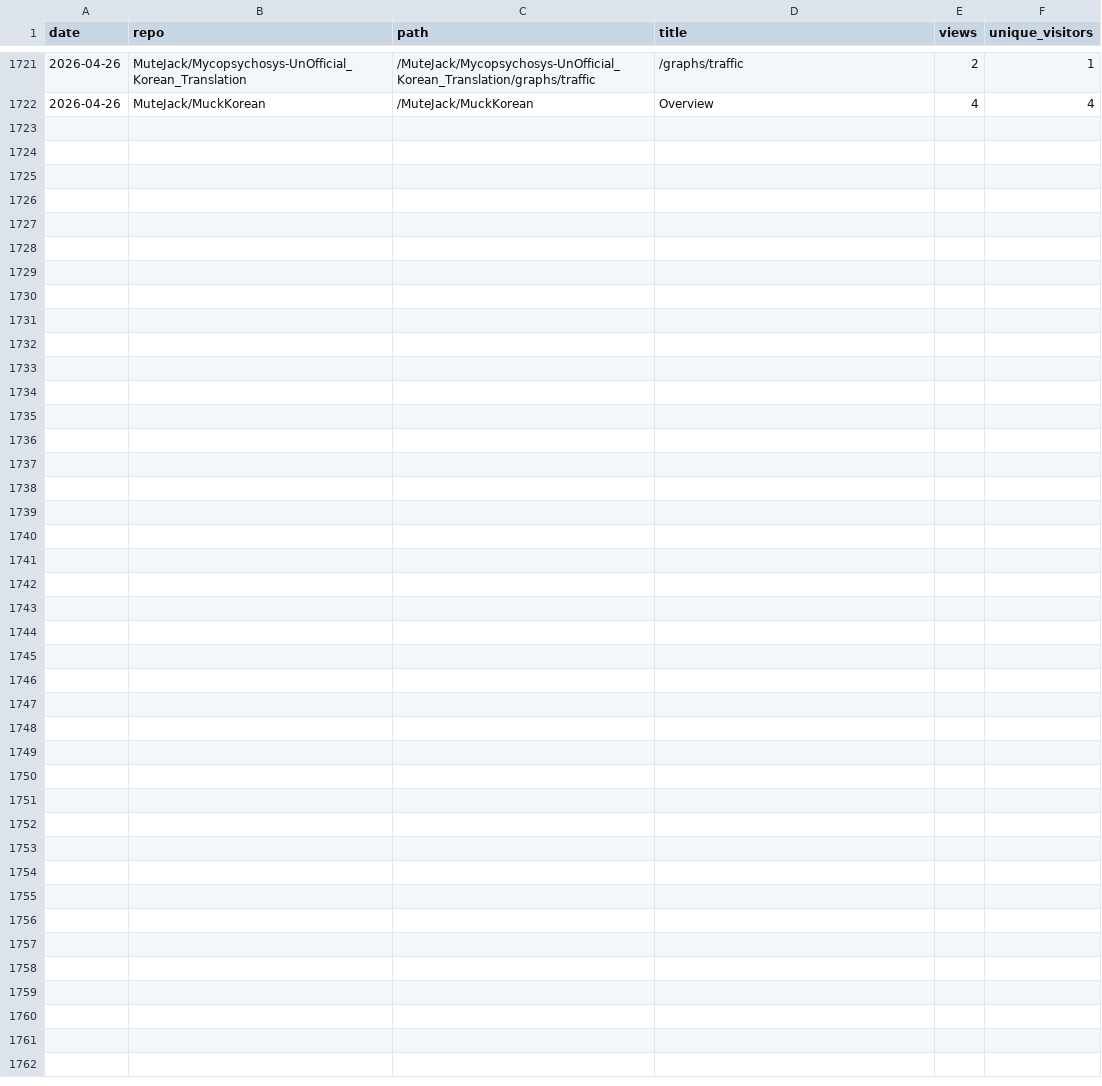
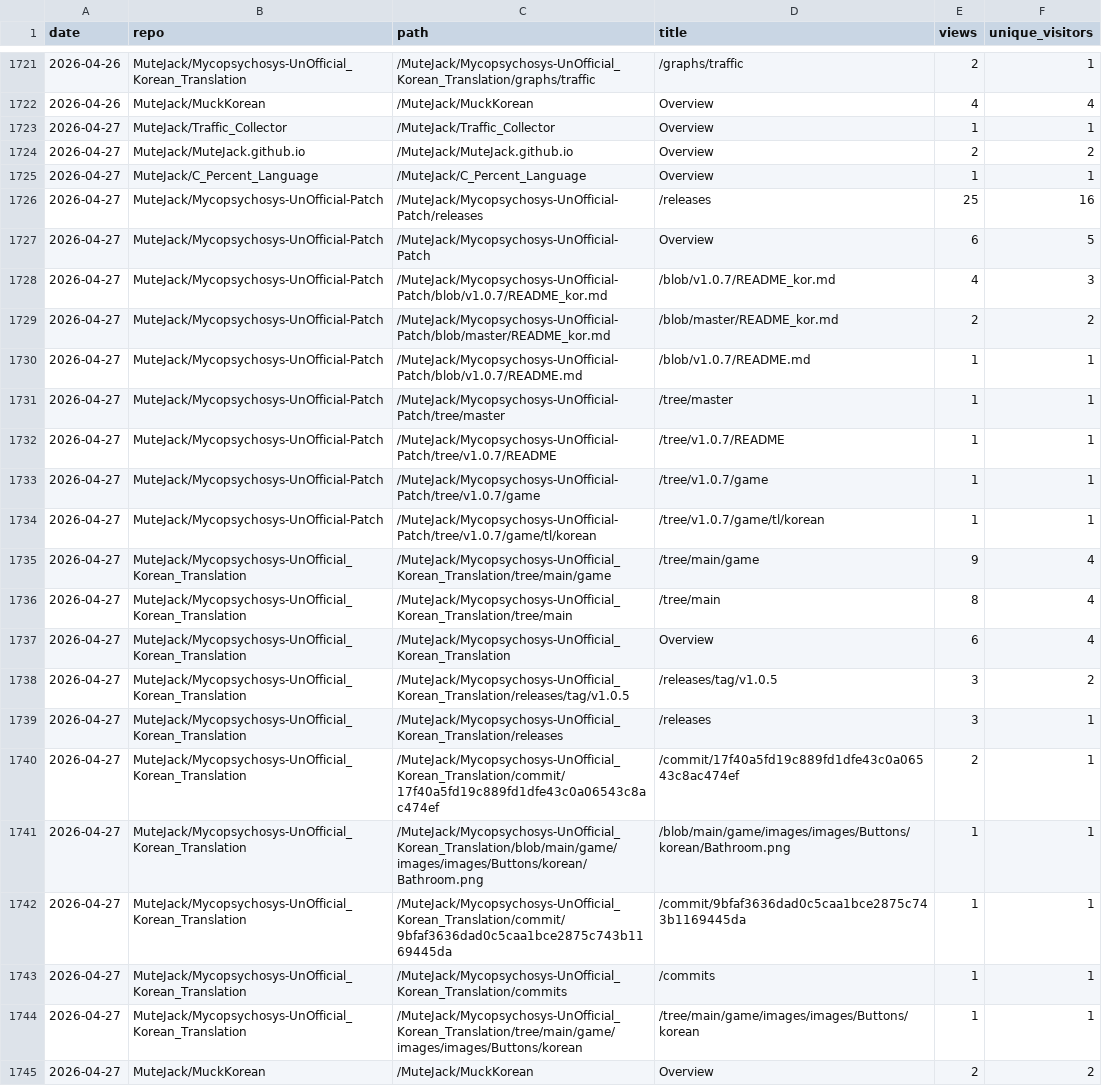
Before and after one commit to MuteJack/Traffic_Collector, a CSV file: stats/traffic_paths.csv, drawn as a sheet; only a part is shown, gaps mark what is left out; the diff names each change by its address in the sheet, - before the commit and + after, or states it on an @@ line.

```diff
--- a/stats/traffic_paths.csv
+++ b/stats/traffic_paths.csv
+row 1723: 2026-04-27 | MuteJack/Traffic_Collector | /MuteJack/Traffic_Collector | Overview | 1 | 1
+row 1724: 2026-04-27 | MuteJack/MuteJack.github.io | /MuteJack/MuteJack.github.io | Overview | 2 | 2
+row 1725: 2026-04-27 | MuteJack/C_Percent_Language | /MuteJack/C_Percent_Language | Overview | 1 | 1
+row 1726: 2026-04-27 | MuteJack/Mycopsychosys-UnOfficial-Patch | /MuteJack/Mycopsychosys-UnOfficial-Patch/releases | /releases | 25 | 16
+row 1727: 2026-04-27 | MuteJack/Mycopsychosys-UnOfficial-Patch | /MuteJack/Mycopsychosys-UnOfficial-Patch | Overview | 6 | 5
+row 1728: 2026-04-27 | MuteJack/Mycopsychosys-UnOfficial-Patch | /MuteJack/Mycopsychosys-UnOfficial-Patch/blob/v1.0.7/README_kor.md | /blob/v1.0.7/README_kor.md | 4 | 3
+row 1729: 2026-04-27 | MuteJack/Mycopsychosys-UnOfficial-Patch | /MuteJack/Mycopsychosys-UnOfficial-Patch/blob/master/README_kor.md | /blob/master/README_kor.md | 2 | 2
+row 1730: 2026-04-27 | MuteJack/Mycopsychosys-UnOfficial-Patch | /MuteJack/Mycopsychosys-UnOfficial-Patch/blob/v1.0.7/README.md | /blob/v1.0.7/README.md | 1 | 1
+row 1731: 2026-04-27 | MuteJack/Mycopsychosys-UnOfficial-Patch | /MuteJack/Mycopsychosys-UnOfficial-Patch/tree/master | /tree/master | 1 | 1
+row 1732: 2026-04-27 | MuteJack/Mycopsychosys-UnOfficial-Patch | /MuteJack/Mycopsychosys-UnOfficial-Patch/tree/v1.0.7/README | /tree/v1.0.7/README | 1 | 1
+row 1733: 2026-04-27 | MuteJack/Mycopsychosys-UnOfficial-Patch | /MuteJack/Mycopsychosys-UnOfficial-Patch/tree/v1.0.7/game | /tree/v1.0.7/game | 1 | 1
+row 1734: 2026-04-27 | MuteJack/Mycopsychosys-UnOfficial-Patch | /MuteJack/Mycopsychosys-UnOfficial-Patch/tree/v1.0.7/game/tl/korean | /tree/v1.0.7/game/tl/korean | 1 | 1
+row 1735: 2026-04-27 | MuteJack/Mycopsychosys-UnOfficial_Korean_Translation | /MuteJack/Mycopsychosys-UnOfficial_Korean_Translation/tree/main/game | /tree/main/game | 9 | 4
+row 1736: 2026-04-27 | MuteJack/Mycopsychosys-UnOfficial_Korean_Translation | /MuteJack/Mycopsychosys-UnOfficial_Korean_Translation/tree/main | /tree/main | 8 | 4
+row 1737: 2026-04-27 | MuteJack/Mycopsychosys-UnOfficial_Korean_Translation | /MuteJack/Mycopsychosys-UnOfficial_Korean_Translation | Overview | 6 | 4
+row 1738: 2026-04-27 | MuteJack/Mycopsychosys-UnOfficial_Korean_Translation | /MuteJack/Mycopsychosys-UnOfficial_Korean_Translation/releases/tag/v1.0.5 | /releases/tag/v1.0.5 | 3 | 2
+row 1739: 2026-04-27 | MuteJack/Mycopsychosys-UnOfficial_Korean_Translation | /MuteJack/Mycopsychosys-UnOfficial_Korean_Translation/releases | /releases | 3 | 1
+row 1740: 2026-04-27 | MuteJack/Mycopsychosys-UnOfficial_Korean_Translation | /MuteJack/Mycopsychosys-UnOfficial_Korean_Translation/commit/17f40a5fd19c889fd1dfe43c0a06543c8ac474ef | /commit/17f40a5fd19c889fd1dfe43c0a06543c8ac474ef | 2 | 1
+row 1741: 2026-04-27 | MuteJack/Mycopsychosys-UnOfficial_Korean_Translation | /MuteJack/Mycopsychosys-UnOfficial_Korean_Translation/blob/main/game/images/images/Buttons/korean/Bathroom.png | /blob/main/game/images/images/Buttons/korean/Bathroom.png | 1 | 1
+row 1742: 2026-04-27 | MuteJack/Mycopsychosys-UnOfficial_Korean_Translation | /MuteJack/Mycopsychosys-UnOfficial_Korean_Translation/commit/9bfaf3636dad0c5caa1bce2875c743b1169445da | /commit/9bfaf3636dad0c5caa1bce2875c743b1169445da | 1 | 1
+row 1743: 2026-04-27 | MuteJack/Mycopsychosys-UnOfficial_Korean_Translation | /MuteJack/Mycopsychosys-UnOfficial_Korean_Translation/commits | /commits | 1 | 1
+row 1744: 2026-04-27 | MuteJack/Mycopsychosys-UnOfficial_Korean_Translation | /MuteJack/Mycopsychosys-UnOfficial_Korean_Translation/tree/main/game/images/images/Buttons/korean | /tree/main/game/images/images/Buttons/korean | 1 | 1
+row 1745: 2026-04-27 | MuteJack/MuckKorean | /MuteJack/MuckKorean | Overview | 2 | 2
```
Also changed, not shown: stats/monthly.csv, stats/releases_daily.csv, 5 other files.
